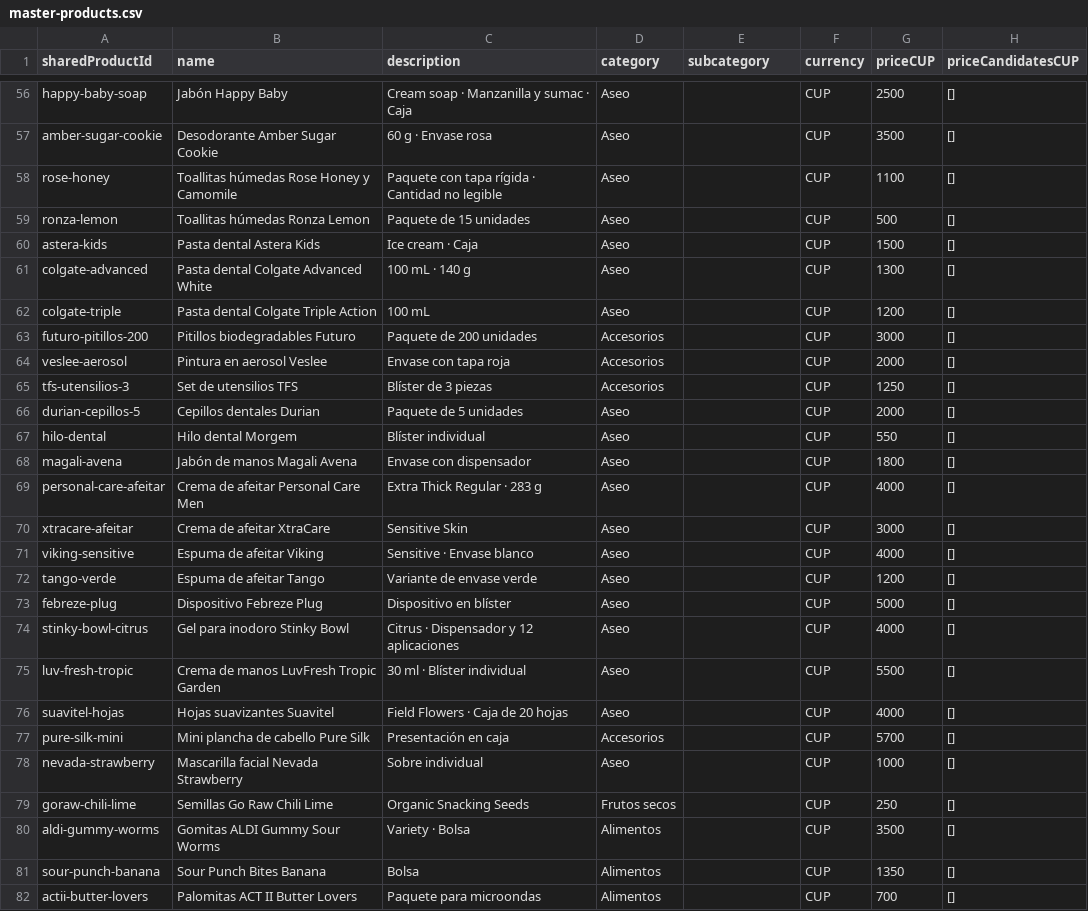
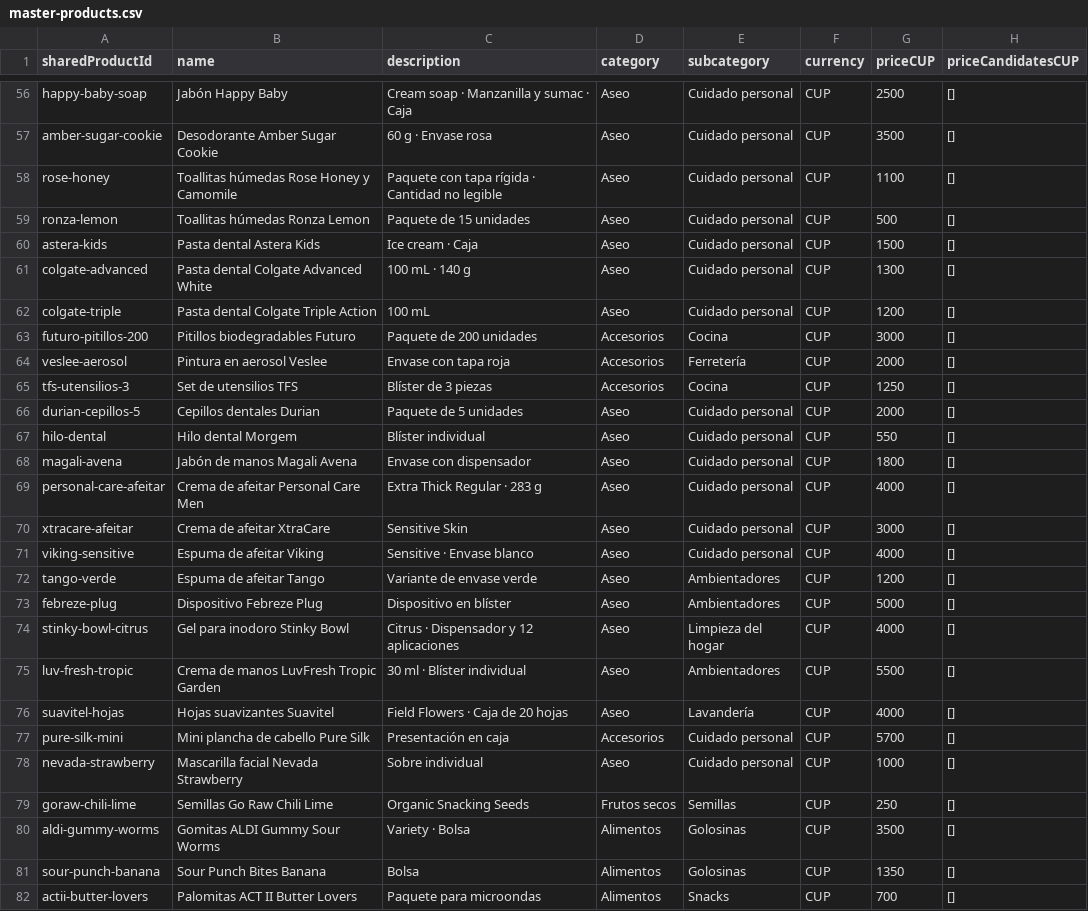
Before and after one commit to ernest196391/pictures-, a CSV file: data/coloshop/intake-2026-10-05/master-products.csv, drawn as a sheet; only a part is shown, gaps mark what is left out; the diff covers the shown part only; the diff names each change by its address in the sheet, - before the commit and + after, or states it on an @@ line.

```diff
--- a/data/coloshop/intake-2026-10-05/master-products.csv
+++ b/data/coloshop/intake-2026-10-05/master-products.csv
-E56:E62 (subcategory): (empty)
+E56:E62 (subcategory): Cuidado personal
-E63 (subcategory): (empty)
+E63 (subcategory): Cocina
-E64 (subcategory): (empty)
+E64 (subcategory): Ferretería
-E65 (subcategory): (empty)
+E65 (subcategory): Cocina
-E66:E71 (subcategory): (empty)
+E66:E71 (subcategory): Cuidado personal
-E72:E73 (subcategory): (empty)
+E72:E73 (subcategory): Ambientadores
-E74 (subcategory): (empty)
+E74 (subcategory): Limpieza del hogar
-E75 (subcategory): (empty)
+E75 (subcategory): Ambientadores
-E76 (subcategory): (empty)
+E76 (subcategory): Lavandería
-E77:E78 (subcategory): (empty)
+E77:E78 (subcategory): Cuidado personal
-E79 (subcategory): (empty)
+E79 (subcategory): Semillas
-E80:E81 (subcategory): (empty)
+E80:E81 (subcategory): Golosinas
-E82 (subcategory): (empty)
+E82 (subcategory): Snacks
```
Also changed, not shown: 148 edited cells elsewhere in this file, data/coloshop/intake-2026-10-05/candidate-products.csv, 14 other files.
